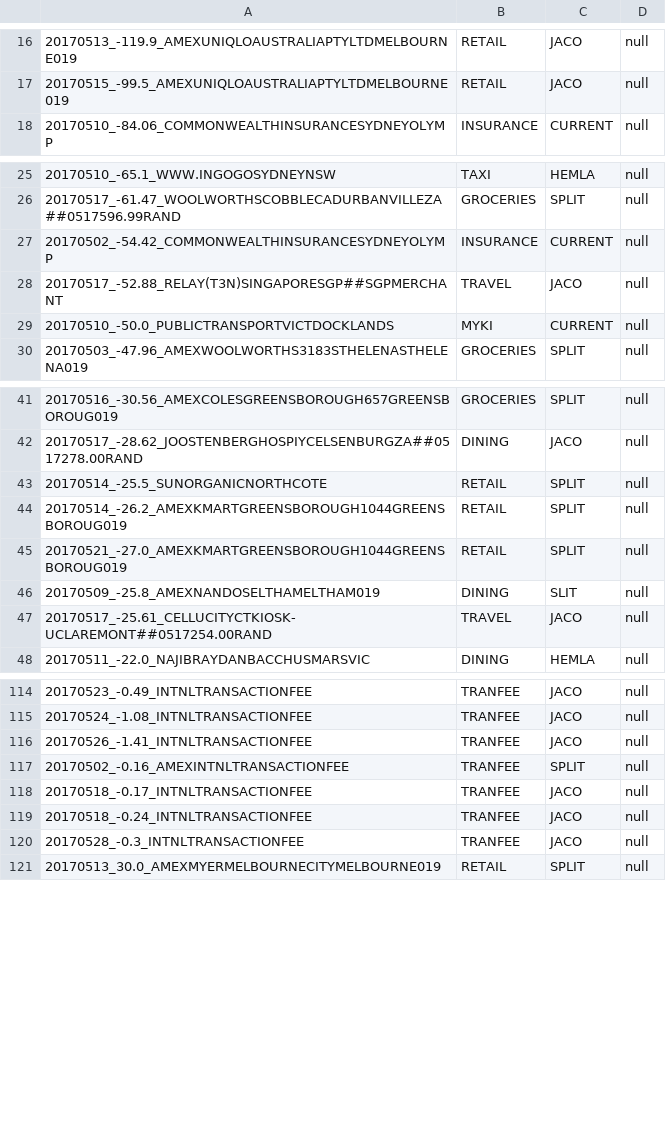
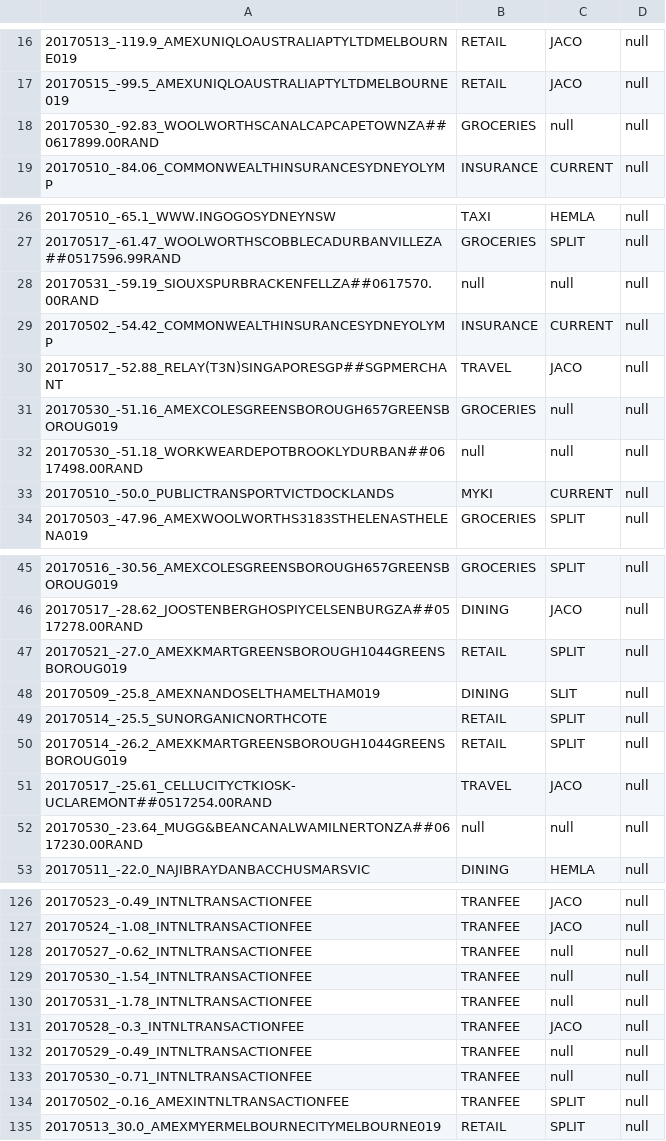
Before and after one commit to immelja/spentrack, a CSV file: term2ToDo.csv, drawn as a sheet; only a part is shown, gaps mark what is left out; the diff covers the shown part only.

Commit message:
wip

```diff
--- a/term2ToDo.csv
+++ b/term2ToDo.csv
@@ -17,2 +17,3 @@
 20170515_-99.5_AMEXUNIQLOAUSTRALIAPTYLTDMELBOURNE019|RETAIL|JACO|null
+20170530_-92.83_WOOLWORTHSCANALCAPCAPETOWNZA##0617899.00RAND|GROCERIES|null|null
 20170510_-84.06_COMMONWEALTHINSURANCESYDNEYOLYMP|INSURANCE|CURRENT|null
@@ -26,4 +27,7 @@
 20170517_-61.47_WOOLWORTHSCOBBLECADURBANVILLEZA##0517596.99RAND|GROCERIES|SPLIT|null
+20170531_-59.19_SIOUXSPURBRACKENFELLZA##0617570.00RAND|null|null|null
 20170502_-54.42_COMMONWEALTHINSURANCESYDNEYOLYMP|INSURANCE|CURRENT|null
 20170517_-52.88_RELAY(T3N)SINGAPORESGP##SGPMERCHANT|TRAVEL|JACO|null
+20170530_-51.16_AMEXCOLESGREENSBOROUGH657GREENSBOROUG019|GROCERIES|null|null
+20170530_-51.18_WORKWEARDEPOTBROOKLYDURBAN##0617498.00RAND|null|null|null
 20170510_-50.0_PUBLICTRANSPORTVICTDOCKLANDS|MYKI|CURRENT|null
@@ -42,7 +46,8 @@
 20170517_-28.62_JOOSTENBERGHOSPIYCELSENBURGZA##0517278.00RAND|DINING|JACO|null
+20170521_-27.0_AMEXKMARTGREENSBOROUGH1044GREENSBOROUG019|RETAIL|SPLIT|null
+20170509_-25.8_AMEXNANDOSELTHAMELTHAM019|DINING|SLIT|null
 20170514_-25.5_SUNORGANICNORTHCOTE|RETAIL|SPLIT|null
 20170514_-26.2_AMEXKMARTGREENSBOROUGH1044GREENSBOROUG019|RETAIL|SPLIT|null
-20170521_-27.0_AMEXKMARTGREENSBOROUGH1044GREENSBOROUG019|RETAIL|SPLIT|null
-20170509_-25.8_AMEXNANDOSELTHAMELTHAM019|DINING|SLIT|null
 20170517_-25.61_CELLUCITYCTKIOSK-UCLAREMONT##0517254.00RAND|TRAVEL|JACO|null
+20170530_-23.64_MUGG&BEANCANALWAMILNERTONZA##0617230.00RAND|null|null|null
 20170511_-22.0_NAJIBRAYDANBACCHUSMARSVIC|DINING|HEMLA|null
@@ -115,7 +127,9 @@
 20170524_-1.08_INTNLTRANSACTIONFEE|TRANFEE|JACO|null
-20170526_-1.41_INTNLTRANSACTIONFEE|TRANFEE|JACO|null
+20170527_-0.62_INTNLTRANSACTIONFEE|TRANFEE|null|null
+20170530_-1.54_INTNLTRANSACTIONFEE|TRANFEE|null|null
+20170531_-1.78_INTNLTRANSACTIONFEE|TRANFEE|null|null
+20170528_-0.3_INTNLTRANSACTIONFEE|TRANFEE|JACO|null
+20170529_-0.49_INTNLTRANSACTIONFEE|TRANFEE|null|null
+20170530_-0.71_INTNLTRANSACTIONFEE|TRANFEE|null|null
 20170502_-0.16_AMEXINTNLTRANSACTIONFEE|TRANFEE|SPLIT|null
-20170518_-0.17_INTNLTRANSACTIONFEE|TRANFEE|JACO|null
-20170518_-0.24_INTNLTRANSACTIONFEE|TRANFEE|JACO|null
-20170528_-0.3_INTNLTRANSACTIONFEE|TRANFEE|JACO|null
 20170513_30.0_AMEXMYERMELBOURNECITYMELBOURNE019|RETAIL|SPLIT|null
```
Also changed, not shown: 5 added rows and 4 moved rows elsewhere in this file.
